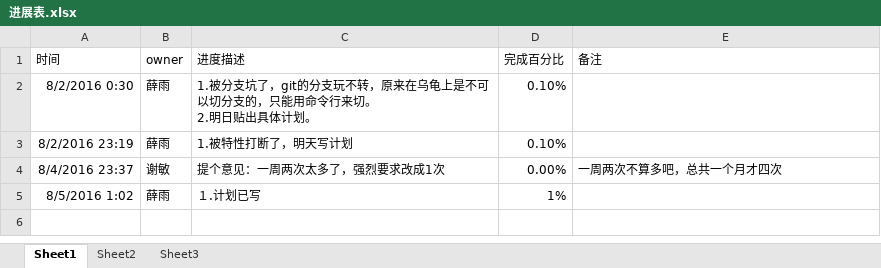
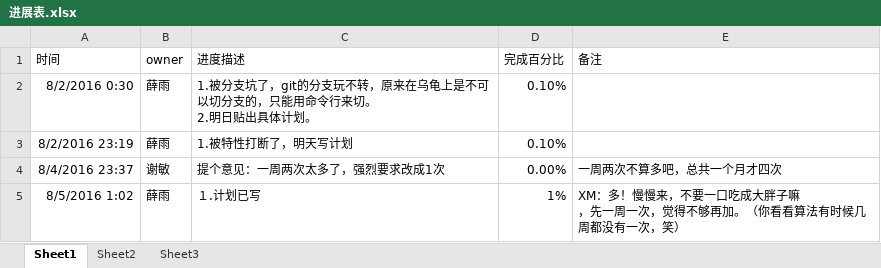
Before and after one commit to OOCC/PlanGIt, an Excel workbook: Code/Game_Study/进展表.xlsx, sheet Sheet1, drawn as a sheet; values as stored, in another font and other column widths than the file's, no borders; ↵ is a line break in a cell; the diff names each change by its address in the sheet, - before the commit and + after, or states it on an @@ line.

Commit message:
【PSG】薛雨，”beautiful life“计划显示：你大热天不洗澡就睡觉，笑尿了。

```diff
--- a/Code/Game_Study/进展表.xlsx (sheet Sheet1)
+++ b/Code/Game_Study/进展表.xlsx (sheet Sheet1)
-E5 (备注): (empty)
+E5 (备注): XM：多！慢慢来，不要一口吃成大胖子嘛 ↵ ，先一周一次，觉得不够再加。（你看看算法有时候几周都没有一次，笑）
```
